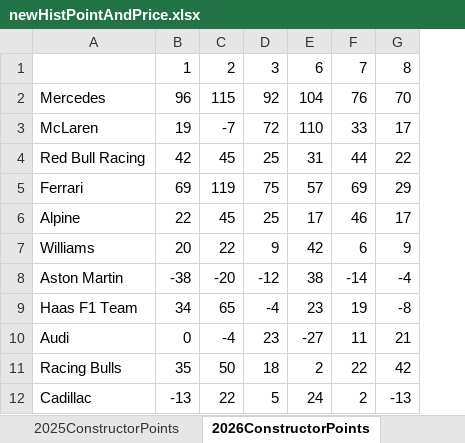
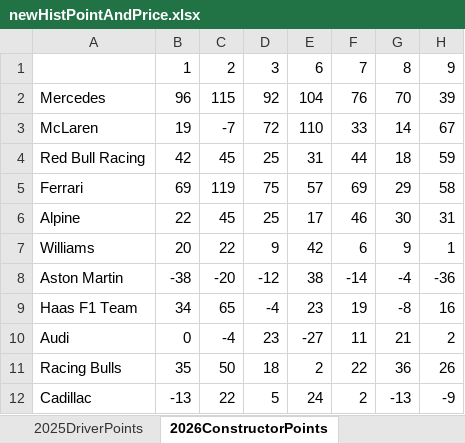
Before and after one commit to jguptil1/F1Fantasy, an Excel workbook: data/raw/newHistPointAndPrice.xlsx, sheet 2026ConstructorPoints, drawn as a sheet; values as stored, in another font and other column widths than the file's, no borders; the diff names each change by its address in the sheet, - before the commit and + after, or states it on an @@ line.

```diff
--- a/data/raw/newHistPointAndPrice.xlsx (sheet 2026ConstructorPoints)
+++ b/data/raw/newHistPointAndPrice.xlsx (sheet 2026ConstructorPoints)
+column H, rows 1-12: 9 | 39 | 67 | 59 | 58 | 31 | 1 | -36 | 16 | 2 | 26 | -9
-G3: 17
+G3: 14
-G4: 22
+G4: 18
-G6: 17
+G6: 30
-G11: 42
+G11: 36
```
Also changed, not shown: sheet 2026DriverPoints, sheet WEEKLY BUDGET, sheet 2026ConstructorPrice, sheet 2026DriverPrice, other sheet tabs, data/raw/driver_config.xlsx.
